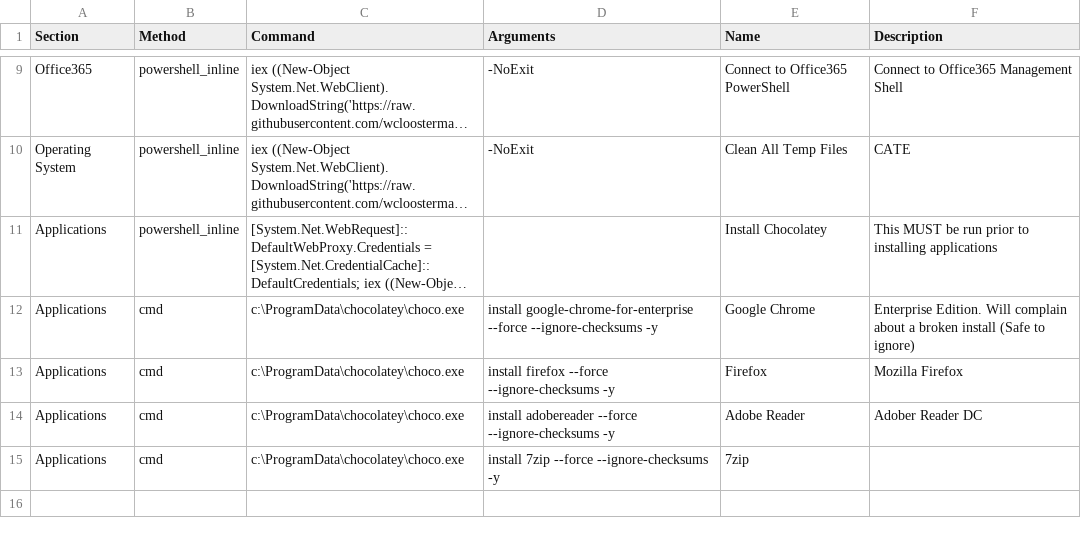
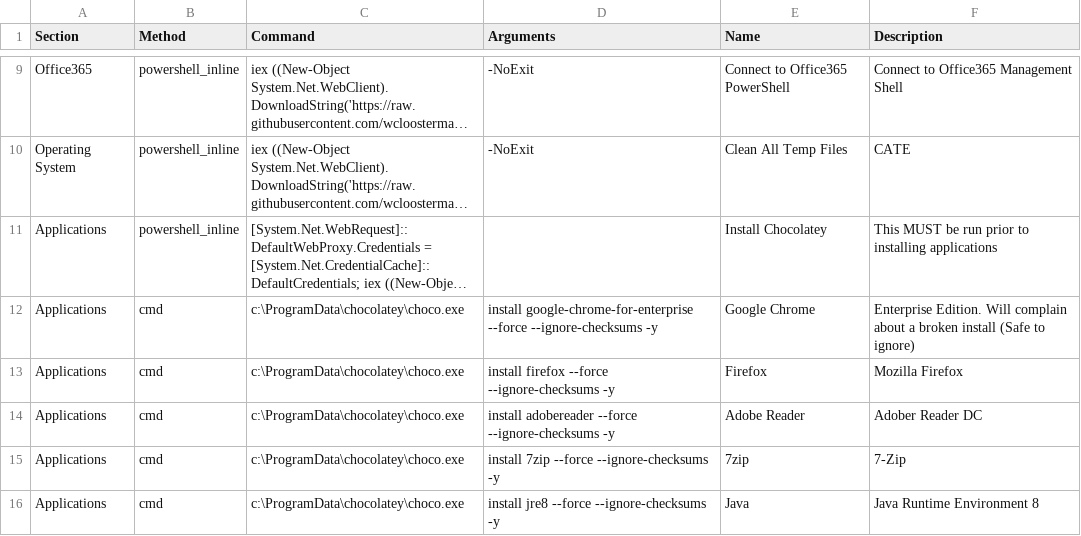
Before and after one commit to wcloosterman/menu, a CSV file: menu_items.csv, drawn as a sheet; only a part is shown, gaps mark what is left out; long unchanged cells end in ….

Commit message:
Update menu_items.csv

```diff
--- a/menu_items.csv
+++ b/menu_items.csv
@@ -16,2 +16,3 @@ Applications,cmd,"c:\ProgramData\chocolatey\choco.exe","install firefox --force
 Applications,cmd,"c:\ProgramData\chocolatey\choco.exe","install adobereader --force --ignore-checksums -y",Adobe Reader,Adober Reader DC
-Applications,cmd,"c:\ProgramData\chocolatey\choco.exe","install 7zip --force --ignore-checksums -y",7zip,
+Applications,cmd,"c:\ProgramData\chocolatey\choco.exe","install 7zip --force --ignore-checksums -y",7zip,7-Zip
+Applications,cmd,"c:\ProgramData\chocolatey\choco.exe","install jre8 --force --ignore-checksums -y",Java,Java Runtime Environment 8
```
